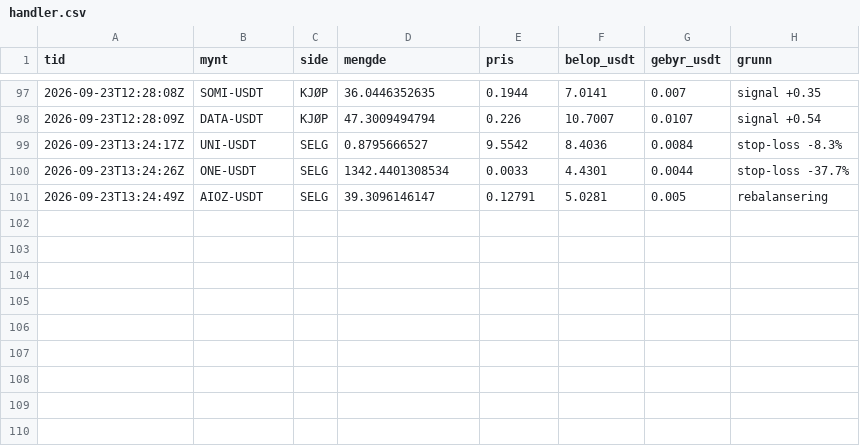
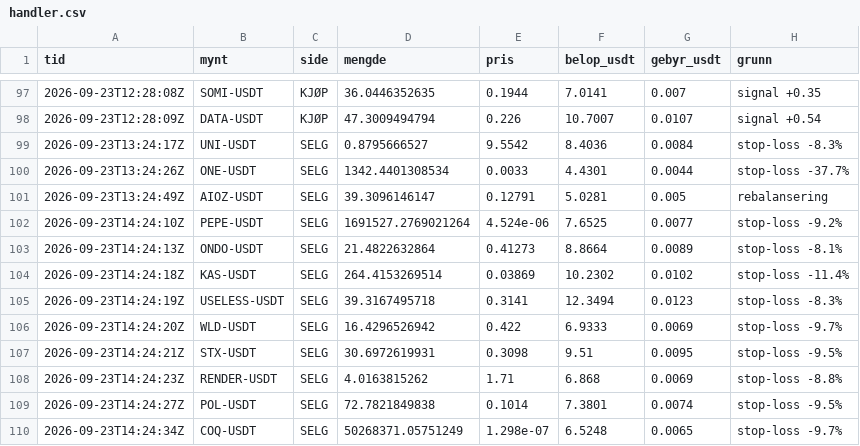
Before and after one commit to bjornandre-jpg/krypto-dashboard, a CSV file: state/krypto100/handler.csv, drawn as a sheet; only a part is shown, gaps mark what is left out; the diff names each change by its address in the sheet, - before the commit and + after, or states it on an @@ line.

```diff
--- a/state/krypto100/handler.csv
+++ b/state/krypto100/handler.csv
+row 102: 2026-09-23T14:24:10Z | PEPE-USDT | SELG | 1691527.2769021264 | 4.524e-06 | 7.6525 | 0.0077 | stop-loss -9.2%
+row 103: 2026-09-23T14:24:13Z | ONDO-USDT | SELG | 21.4822632864 | 0.41273 | 8.8664 | 0.0089 | stop-loss -8.1%
+row 104: 2026-09-23T14:24:18Z | KAS-USDT | SELG | 264.4153269514 | 0.03869 | 10.2302 | 0.0102 | stop-loss -11.4%
+row 105: 2026-09-23T14:24:19Z | USELESS-USDT | SELG | 39.3167495718 | 0.3141 | 12.3494 | 0.0123 | stop-loss -8.3%
+row 106: 2026-09-23T14:24:20Z | WLD-USDT | SELG | 16.4296526942 | 0.422 | 6.9333 | 0.0069 | stop-loss -9.7%
+row 107: 2026-09-23T14:24:21Z | STX-USDT | SELG | 30.6972619931 | 0.3098 | 9.51 | 0.0095 | stop-loss -9.5%
+row 108: 2026-09-23T14:24:23Z | RENDER-USDT | SELG | 4.0163815262 | 1.71 | 6.868 | 0.0069 | stop-loss -8.8%
+row 109: 2026-09-23T14:24:27Z | POL-USDT | SELG | 72.7821849838 | 0.1014 | 7.3801 | 0.0074 | stop-loss -9.5%
+row 110: 2026-09-23T14:24:34Z | COQ-USDT | SELG | 50268371.05751249 | 1.298e-07 | 6.5248 | 0.0065 | stop-loss -9.7%
```
Also changed, not shown: state/krypto100/signaler.csv, state/krypto50/handler.csv, 12 other files.
